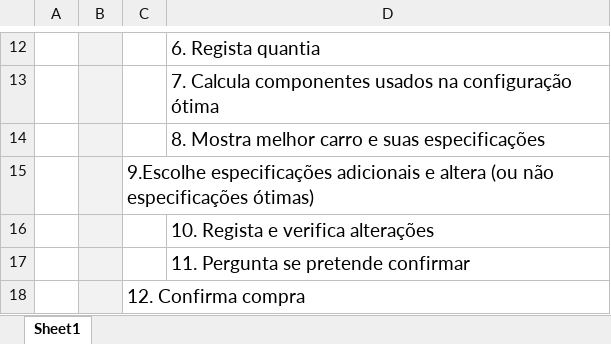
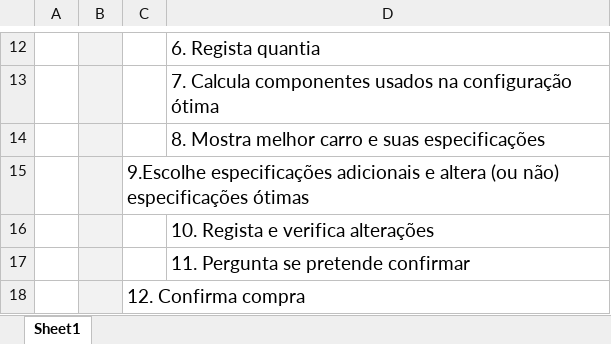
Before and after one commit to PedroCapa/DSS, an Excel workbook: Modelos UML/Descrição UseCases/EscolherConfiguracaoOtima.xlsx, sheet Sheet1, drawn as a sheet; only a part is shown, gaps mark what is left out; values as stored, in another font and other column widths than the file's, no borders; the diff names each change by its address in the sheet, - before the commit and + after, or states it on an @@ line.

Commit message:
Alterei alguns use cases

```diff
--- a/Modelos UML/Descrição UseCases/EscolherConfiguracaoOtima.xlsx (sheet Sheet1)
+++ b/Modelos UML/Descrição UseCases/EscolherConfiguracaoOtima.xlsx (sheet Sheet1)
-C15: …altera (ou não especificações ótimas)
+C15: …altera (ou não) especificações ótimas
```
Also changed, not shown: Modelos UML/Descrição UseCases/AdicionarStock.xlsx, Modelos UML/Descrição UseCases/CarroPronto.xlsx, 4 other files.
